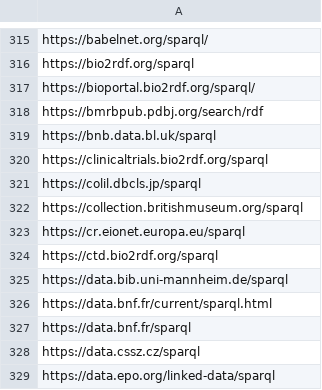
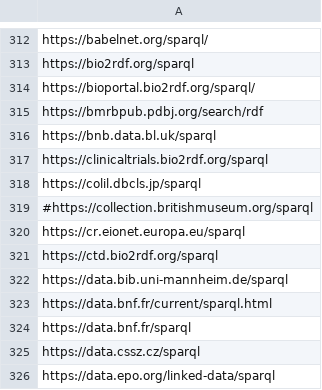
Before and after one commit to neumarcx/sparql, a CSV file: sparqlendpoint_master.csv, drawn as a sheet; only a part is shown, gaps mark what is left out; the diff covers the shown part only.

```diff
--- a/sparqlendpoint_master.csv
+++ b/sparqlendpoint_master.csv
@@ -321,3 +318,3 @@ https://clinicaltrials.bio2rdf.org/sparql
 https://colil.dbcls.jp/sparql
-https://collection.britishmuseum.org/sparql
+#https://collection.britishmuseum.org/sparql
 https://cr.eionet.europa.eu/sparql
```
Also changed, not shown: 3 removed rows and 12 edited cells elsewhere in this file.
